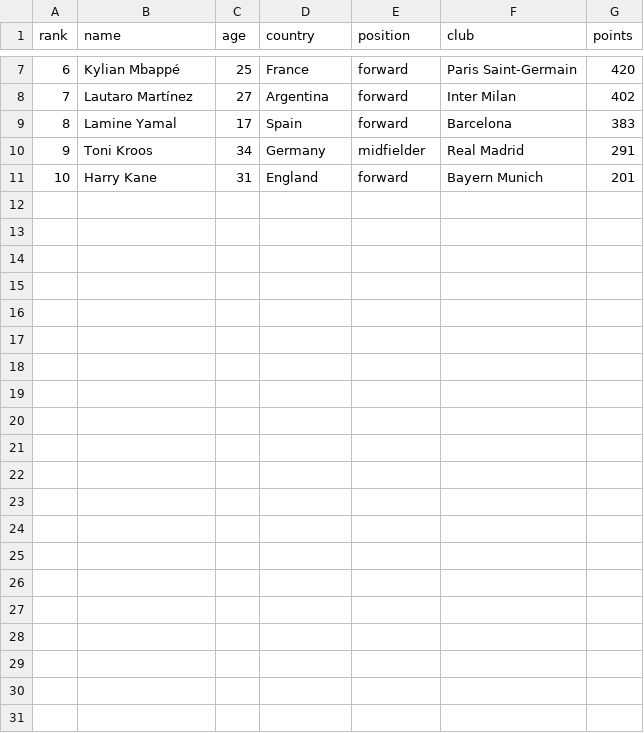
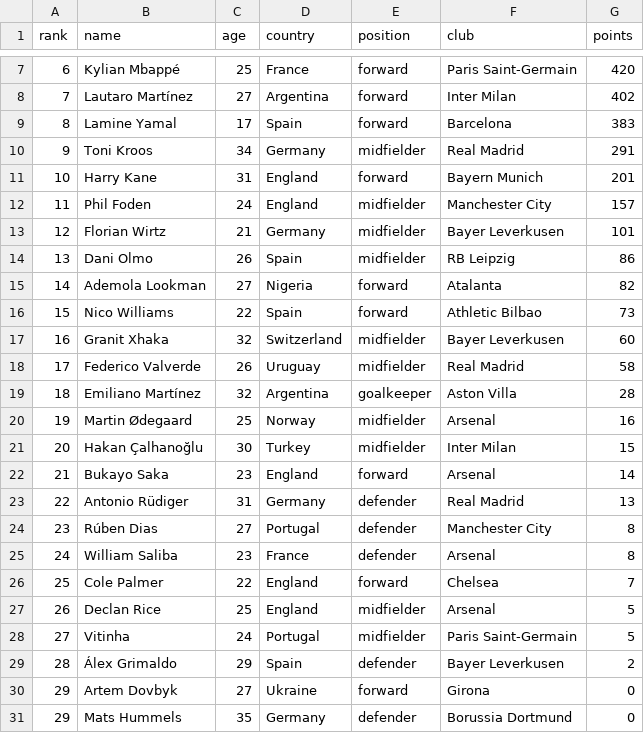
Before and after one commit to jonathanangsheng/Ballon_d-Or, a CSV file: data/ballon_dor/2024.csv, drawn as a sheet; only a part is shown, gaps mark what is left out.

```diff
--- a/data/ballon_dor/2024.csv
+++ b/data/ballon_dor/2024.csv
@@ -11 +11,21 @@ rank,name,age,country,position,club,points
 10,Harry Kane,31,England,forward,Bayern Munich,201
+11,Phil Foden,24,England,midfielder,Manchester City,157
+12,Florian Wirtz,21,Germany,midfielder,Bayer Leverkusen,101
+13,Dani Olmo,26,Spain,midfielder,RB Leipzig,86
+14,Ademola Lookman,27,Nigeria,forward,Atalanta,82
+15,Nico Williams,22,Spain,forward,Athletic Bilbao,73
+16,Granit Xhaka,32,Switzerland,midfielder,Bayer Leverkusen,60
+17,Federico Valverde,26,Uruguay,midfielder,Real Madrid,58
+18,Emiliano Martínez,32,Argentina,goalkeeper,Aston Villa,28
+19,Martin Ødegaard,25,Norway,midfielder,Arsenal,16
+20,Hakan Çalhanoğlu,30,Turkey,midfielder,Inter Milan,15
+21,Bukayo Saka,23,England,forward,Arsenal,14
+22,Antonio Rüdiger,31,Germany,defender,Real Madrid,13
+23,Rúben Dias,27,Portugal,defender,Manchester City,8
+24,William Saliba,23,France,defender,Arsenal,8
+25,Cole Palmer,22,England,forward,Chelsea,7
+26,Declan Rice,25,England,midfielder,Arsenal,5
+27,Vitinha,24,Portugal,midfielder,Paris Saint-Germain,5
+28,Álex Grimaldo,29,Spain,defender,Bayer Leverkusen,2
+29,Artem Dovbyk,27,Ukraine,forward,Girona,0
+29,Mats Hummels,35,Germany,defender,Borussia Dortmund,0
```
Also changed, not shown: data/ballon_dor/2016.csv, data/ballon_dor/2019.csv, 9 other files.
